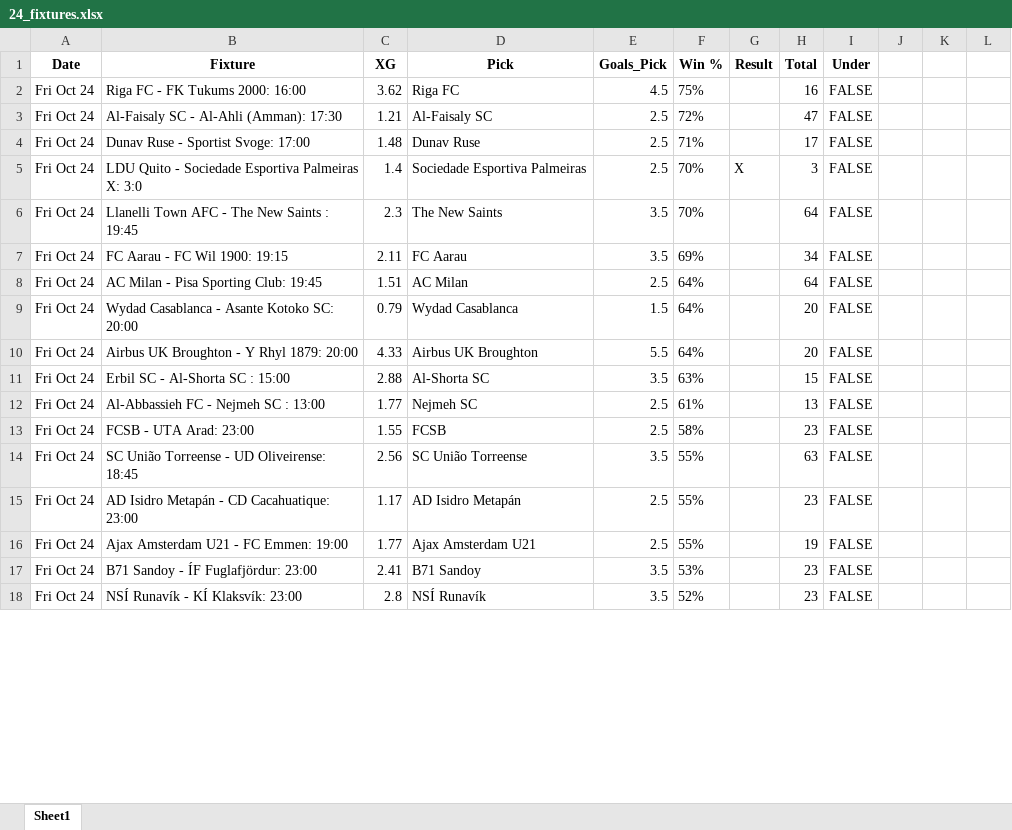
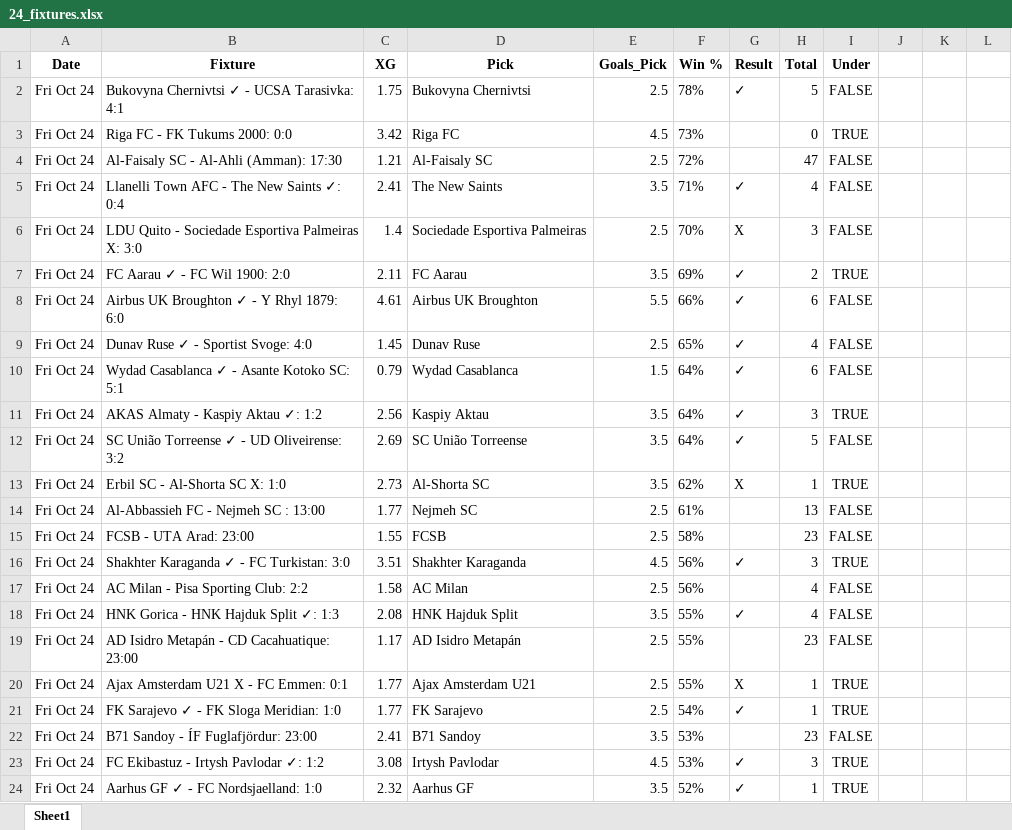
Before and after one commit to aidasez/aiaigam2, an Excel workbook: 2025/10/2025-10-24/24_fixtures.xlsx, sheet Sheet1, drawn as a sheet; only a part is shown; the shorter side is filled out with more unchanged rows; values as stored, in another font and other column widths than the file's, no borders; removed rows and columns are numbered as before the commit, all else as after; the diff covers the shown part only; the diff names each change by its address in the sheet, - before the commit and + after, or states it on an @@ line.

```diff
--- a/2025/10/2025-10-24/24_fixtures.xlsx (sheet Sheet1)
+++ b/2025/10/2025-10-24/24_fixtures.xlsx (sheet Sheet1)
-row 2: Fri Oct 24 | Riga FC - FK Tukums 2000: 16:00 | 3.62 | Riga FC | 4.5 | 75% |  | 16 | FALSE
+row 2: Fri Oct 24 | Bukovyna Chernivtsi ✓ - UCSA Tarasivka: 4:1 | 1.75 | Bukovyna Chernivtsi | 2.5 | 78% | ✓ | 5 | FALSE
+row 3: Fri Oct 24 | Riga FC - FK Tukums 2000: 0:0 | 3.42 | Riga FC | 4.5 | 73% |  | 0 | TRUE
-row 4: Fri Oct 24 | Dunav Ruse - Sportist Svoge: 17:00 | 1.48 | Dunav Ruse | 2.5 | 71% |  | 17 | FALSE
+row 5: Fri Oct 24 | Llanelli Town AFC - The New Saints ✓: 0:4 | 2.41 | The New Saints | 3.5 | 71% | ✓ | 4 | FALSE
-row 6: Fri Oct 24 | Llanelli Town AFC - The New Saints : 19:45 | 2.3 | The New Saints | 3.5 | 70% |  | 64 | FALSE
-B7 (Fixture): FC Aarau - FC Wil 1900: 19:15
+B7 (Fixture): FC Aarau ✓ - FC Wil 1900: 2:0
-G7 (Result): (empty)
+G7 (Result): ✓
-H7 (Total): 34
+H7 (Total): 2
-I7 (Under): FALSE
+I7 (Under): TRUE
-row 8: Fri Oct 24 | AC Milan - Pisa Sporting Club: 19:45 | 1.51 | AC Milan | 2.5 | 64% |  | 64 | FALSE
+row 8: Fri Oct 24 | Airbus UK Broughton ✓ - Y Rhyl 1879: 6:0 | 4.61 | Airbus UK Broughton | 5.5 | 66% | ✓ | 6 | FALSE
+row 9: Fri Oct 24 | Dunav Ruse ✓ - Sportist Svoge: 4:0 | 1.45 | Dunav Ruse | 2.5 | 65% | ✓ | 4 | FALSE
-B10 (Fixture): Wydad Casablanca - Asante Kotoko SC: 20:00
+B10 (Fixture): Wydad Casablanca ✓ - Asante Kotoko SC: 5:1
-G10 (Result): (empty)
+G10 (Result): ✓
-H10 (Total): 20
+H10 (Total): 6
-row 10: Fri Oct 24 | Airbus UK Broughton - Y Rhyl 1879: 20:00 | 4.33 | Airbus UK Broughton | 5.5 | 64% |  | 20 | FALSE
-row 11: Fri Oct 24 | Erbil SC - Al-Shorta SC : 15:00 | 2.88 | Al-Shorta SC | 3.5 | 63% |  | 15 | FALSE
+row 11: Fri Oct 24 | AKAS Almaty - Kaspiy Aktau ✓: 1:2 | 2.56 | Kaspiy Aktau | 3.5 | 64% | ✓ | 3 | TRUE
+row 12: Fri Oct 24 | SC União Torreense ✓ - UD Oliveirense: 3:2 | 2.69 | SC União Torreense | 3.5 | 64% | ✓ | 5 | FALSE
+row 13: Fri Oct 24 | Erbil SC - Al-Shorta SC X: 1:0 | 2.73 | Al-Shorta SC | 3.5 | 62% | X | 1 | TRUE
-row 14: Fri Oct 24 | SC União Torreense - UD Oliveirense: 18:45 | 2.56 | SC União Torreense | 3.5 | 55% |  | 63 | FALSE
+row 16: Fri Oct 24 | Shakhter Karaganda ✓ - FC Turkistan: 3:0 | 3.51 | Shakhter Karaganda | 4.5 | 56% | ✓ | 3 | TRUE
+row 17: Fri Oct 24 | AC Milan - Pisa Sporting Club: 2:2 | 1.58 | AC Milan | 2.5 | 56% |  | 4 | FALSE
+row 18: Fri Oct 24 | HNK Gorica - HNK Hajduk Split ✓: 1:3 | 2.08 | HNK Hajduk Split | 3.5 | 55% | ✓ | 4 | FALSE
-B20 (Fixture): Ajax Amsterdam U21 - FC Emmen: 19:00
+B20 (Fixture): Ajax Amsterdam U21 X - FC Emmen: 0:1
-G20 (Result): (empty)
+G20 (Result): X
-H20 (Total): 19
+H20 (Total): 1
-I20 (Under): FALSE
+I20 (Under): TRUE
+row 21: Fri Oct 24 | FK Sarajevo ✓ - FK Sloga Meridian: 1:0 | 1.77 | FK Sarajevo | 2.5 | 54% | ✓ | 1 | TRUE
+row 23: Fri Oct 24 | FC Ekibastuz - Irtysh Pavlodar ✓: 1:2 | 3.08 | Irtysh Pavlodar | 4.5 | 53% | ✓ | 3 | TRUE
+row 24: Fri Oct 24 | Aarhus GF ✓ - FC Nordsjaelland: 1:0 | 2.32 | Aarhus GF | 3.5 | 52% | ✓ | 1 | TRUE
```
Also changed, not shown: 1 added row and 2 edited cells elsewhere in this sheet, 2025/10/2025-10-24/24_ai.full_fixtures.xlsx, 2025/10/2025-10-24/24_combined_confidence.xlsx, 8 other files.
